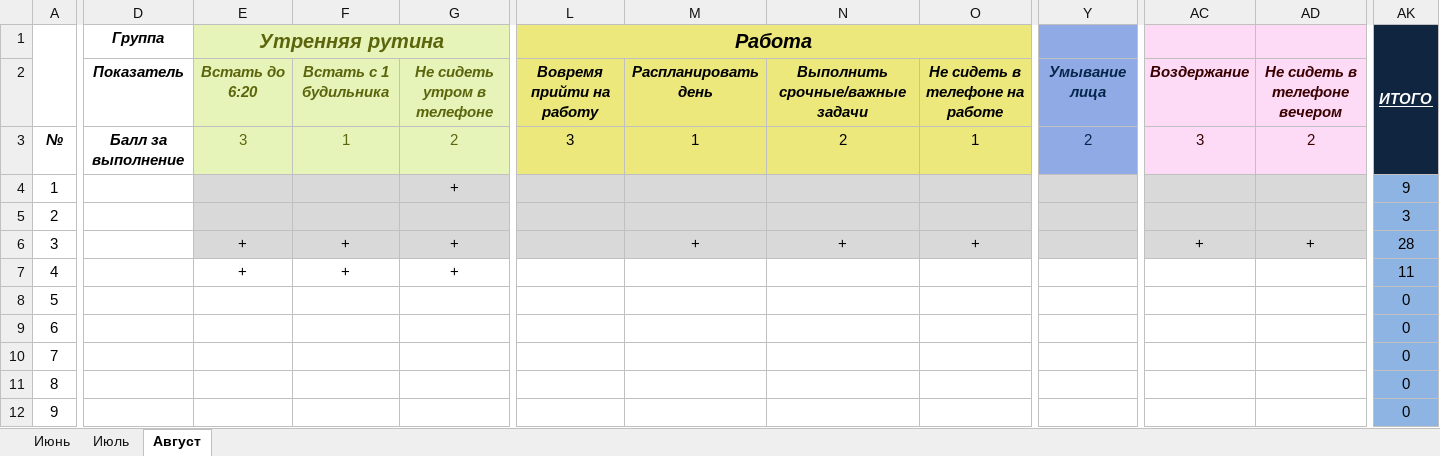
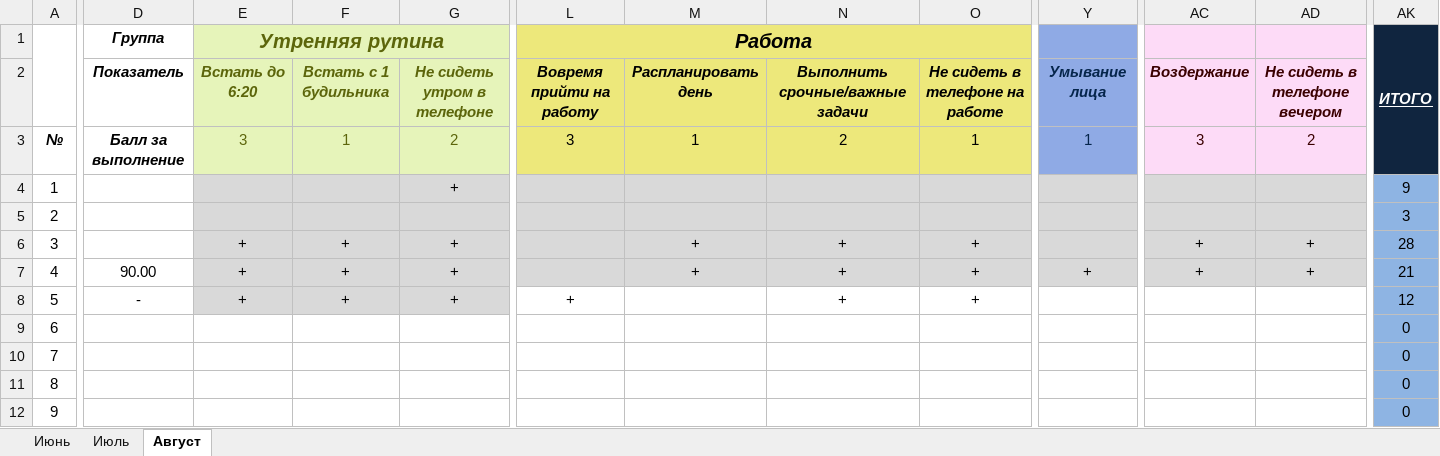
Before and after one commit to EugenySobyanin/Repository_1, an Excel workbook: Другое/study_chart.xlsx, sheet Август, drawn as a sheet; only a part is shown, gaps mark what is left out; values as stored, in another font and other column widths than the file's, no borders; conditional formats not drawn; the diff covers the shown part only; the diff names each change by its address in the sheet, - before the commit and + after, or states it on an @@ line.

```diff
--- a/Другое/study_chart.xlsx (sheet Август)
+++ b/Другое/study_chart.xlsx (sheet Август)
-Y3: 2
+Y3: 1
-D7 (Группа): (empty)
+D7 (Группа): 90.00
-E7:AD7 fill: none
+E7:AD7 fill: #D9D9D9
-M7: (empty)
+M7: +
-N7:N8: (empty)
+N7:N8: +
-O7:O8: (empty)
+O7:O8: +
-Y7: (empty)
+Y7: +
-AC7: (empty)
+AC7: +
-AD7: (empty)
+AD7: +
-AK7 (ИТОГО): 11
+AK7 (ИТОГО): 21
-D8 (Группа): (empty)
+D8 (Группа): -
-E8 (Утренняя рутина): (empty)
+E8 (Утренняя рутина): +
-E8:G8 fill: none
+E8:G8 fill: #D9D9D9
-F8: (empty)
+F8: +
-G8: (empty)
+G8: +
-L8 (Работа): (empty)
+L8 (Работа): +
-AK8 (ИТОГО): 0
+AK8 (ИТОГО): 12
```
Also changed, not shown: cell formats elsewhere in this sheet, 1 other file.
